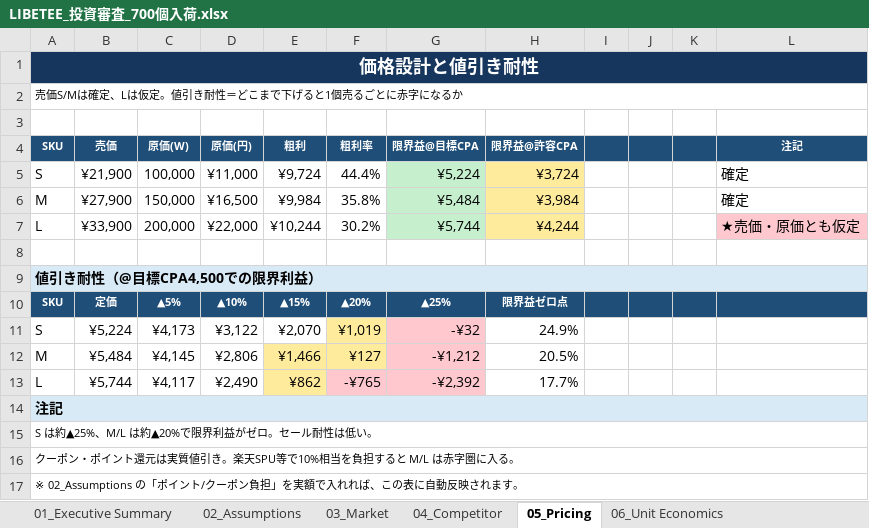
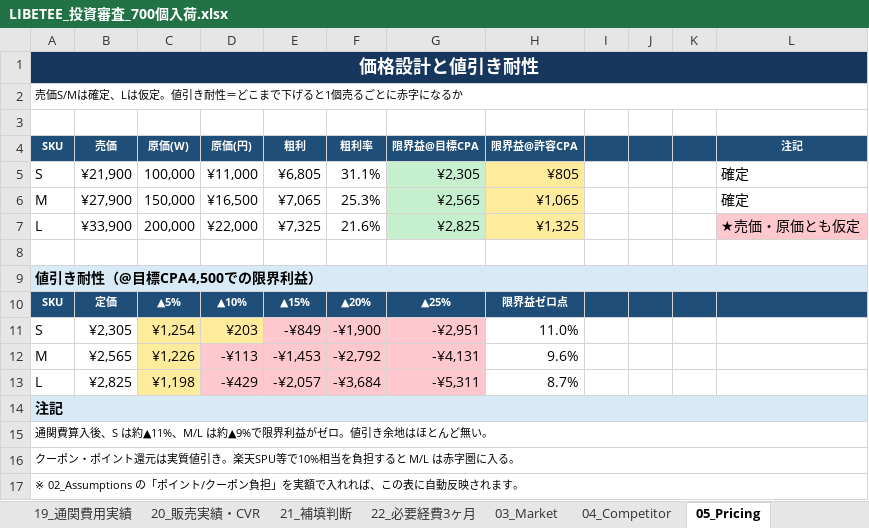
Before and after one commit to kenshin359/-, an Excel workbook: LIBETEE_投資審査_700個入荷.xlsx, sheet 05_Pricing, drawn as a sheet; values as stored, in another font and other column widths than the file's, no borders; removed rows and columns are numbered as before the commit, all else as after; the diff names each change by its address in the sheet, - before the commit and + after, or states it on an @@ line.

```diff
--- a/LIBETEE_投資審査_700個入荷.xlsx (sheet 05_Pricing)
+++ b/LIBETEE_投資審査_700個入荷.xlsx (sheet 05_Pricing)
+sheet tab: 19_通関費用実績
+sheet tab: 20_販売実績・CVR
+sheet tab: 21_補填判断
+sheet tab: 22_必要経費3ヶ月
-E5 (粗利): ¥9,724
+E5 (粗利): ¥6,805
-F5 (粗利率): 44.4%
+F5 (粗利率): 31.1%
-G5 (限界益@目標CPA): ¥5,224
+G5 (限界益@目標CPA): ¥2,305
-H5 (限界益@許容CPA): ¥3,724
+H5 (限界益@許容CPA): ¥805
-E6 (粗利): ¥9,984
+E6 (粗利): ¥7,065
-F6 (粗利率): 35.8%
+F6 (粗利率): 25.3%
-G6 (限界益@目標CPA): ¥5,484
+G6 (限界益@目標CPA): ¥2,565
-H6 (限界益@許容CPA): ¥3,984
+H6 (限界益@許容CPA): ¥1,065
-E7 (粗利): ¥10,244
+E7 (粗利): ¥7,325
-F7 (粗利率): 30.2%
+F7 (粗利率): 21.6%
-G7 (限界益@目標CPA): ¥5,744
+G7 (限界益@目標CPA): ¥2,825
-H7 (限界益@許容CPA): ¥4,244
+H7 (限界益@許容CPA): ¥1,325
-row 11: S | ¥5,224 | ¥4,173 | ¥3,122 | ¥2,070 | ¥1,019 | -¥32 | 24.9%
-row 12: M | ¥5,484 | ¥4,145 | ¥2,806 | ¥1,466 | ¥127 | -¥1,212 | 20.5%
-row 13: L | ¥5,744 | ¥4,117 | ¥2,490 | ¥862 | -¥765 | -¥2,392 | 17.7%
+row 11: S | ¥2,305 | ¥1,254 | ¥203 | -¥849 | -¥1,900 | -¥2,951 | 11.0%
+row 12: M | ¥2,565 | ¥1,226 | -¥113 | -¥1,453 | -¥2,792 | -¥4,131 | 9.6%
+row 13: L | ¥2,825 | ¥1,198 | -¥429 | -¥2,057 | -¥3,684 | -¥5,311 | 8.7%
-A15 (SKU): S は約▲25%、M/L は約▲20%で限界利益がゼロ。セール耐性は低い。
+A15 (SKU): 通関費算入後、S は約▲11%、M/L は約▲9%で限界利益がゼロ。値引き余地はほとんど無い。
```
Also changed, not shown: sheet 02_Assumptions, sheet 06_Unit Economics, sheet 07_Sales Forecast, sheet 01_Executive Summary, sheet 10_P&L, sheet 18_Premortem & Score, 4 more sheets, formulas that keep their value.
